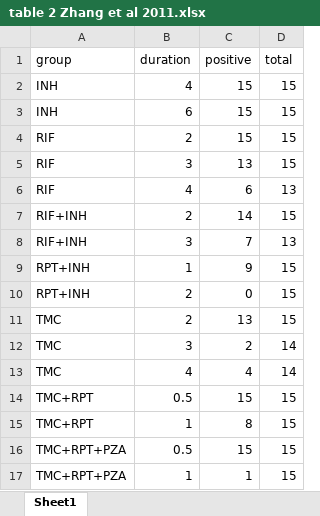
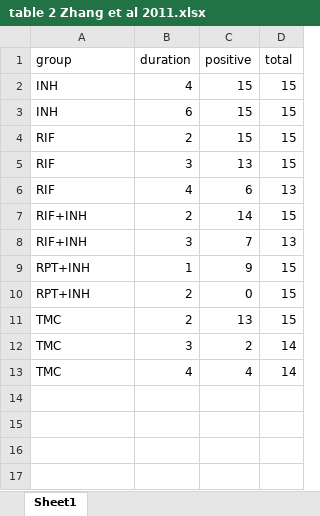
Before and after one commit to TB-DURATION/mice, an Excel workbook: table 2 Zhang et al 2011.xlsx, sheet Sheet1, drawn as a sheet; values as stored, in another font and other column widths than the file's, no borders; the diff names each change by its address in the sheet, - before the commit and + after, or states it on an @@ line.

Commit message:
Updating data file

```diff
--- a/table 2 Zhang et al 2011.xlsx (sheet Sheet1)
+++ b/table 2 Zhang et al 2011.xlsx (sheet Sheet1)
-row 14: TMC+RPT | 0.5 | 15 | 15
-row 15: TMC+RPT | 1 | 8 | 15
-row 16: TMC+RPT+PZA | 0.5 | 15 | 15
-row 17: TMC+RPT+PZA | 1 | 1 | 15
```
